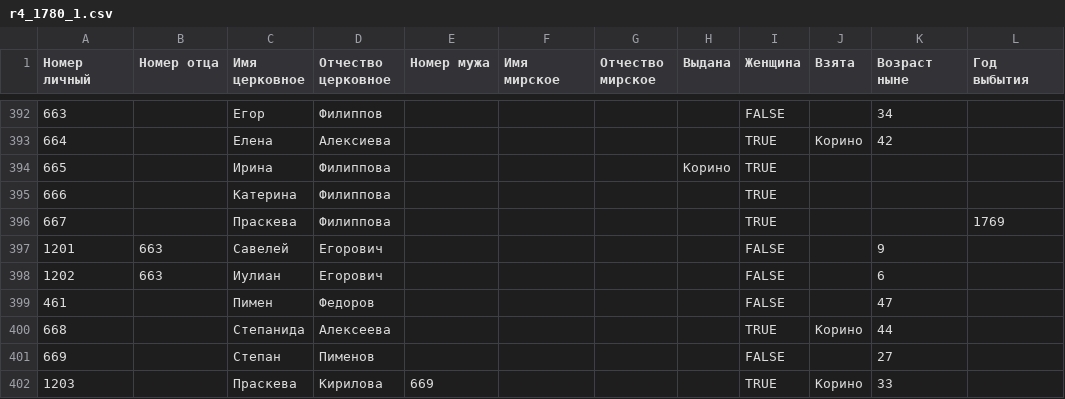
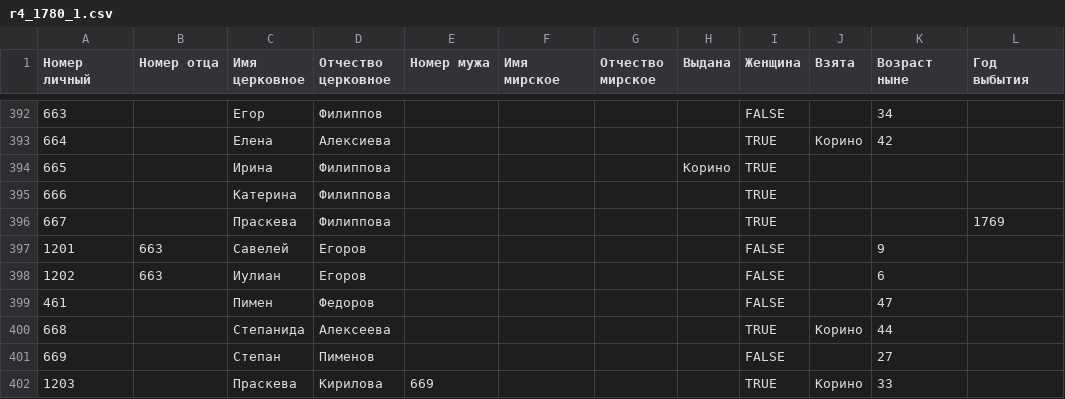
Before and after one commit to Daemon2017/korino18, a CSV file: ready/r4/r4_1780_1.csv, drawn as a sheet; only a part is shown, gaps mark what is left out; the diff names each change by its address in the sheet, - before the commit and + after, or states it on an @@ line.

```diff
--- a/ready/r4/r4_1780_1.csv
+++ b/ready/r4/r4_1780_1.csv
-D397:D398 (Отчество церковное): Егорович
+D397:D398 (Отчество церковное): Егоров
```
Also changed, not shown: ready/r2/r2_1743_1.csv.
